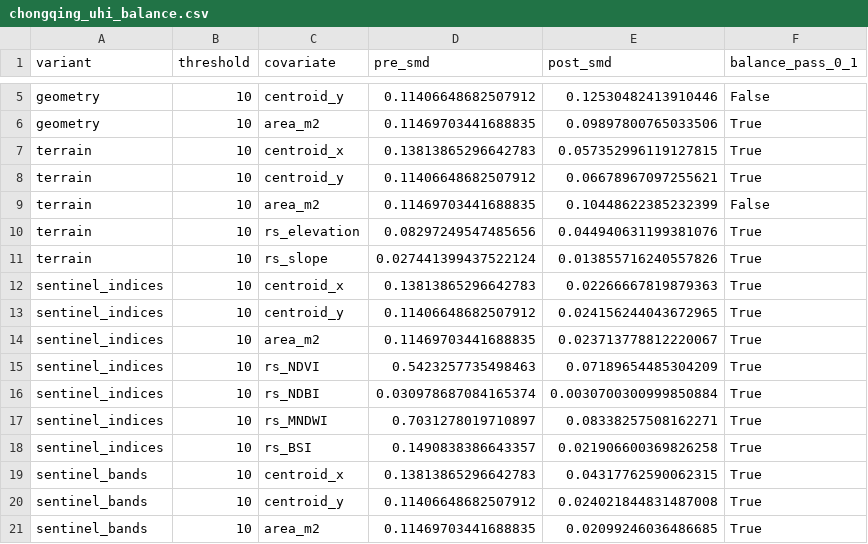
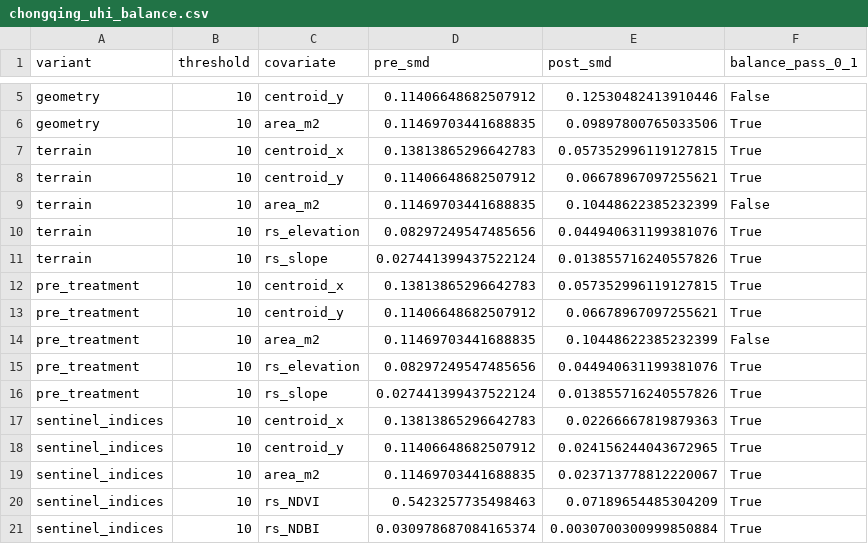
Before and after one commit to zhouning/paper6-spatial-causal-inference, a CSV file: paper/ijgis_submission_20260605/07_results/chongqing_uhi_balance.csv, drawn as a sheet; only a part is shown, gaps mark what is left out; the shorter side is filled out with more unchanged rows.

```diff
--- a/paper/ijgis_submission_20260605/07_results/chongqing_uhi_balance.csv
+++ b/paper/ijgis_submission_20260605/07_results/chongqing_uhi_balance.csv
@@ -11,2 +11,7 @@ terrain,10,rs_elevation,0.08297249547485656,0.044940631199381076,True
 terrain,10,rs_slope,0.027441399437522124,0.013855716240557826,True
+pre_treatment,10,centroid_x,0.13813865296642783,0.057352996119127815,True
+pre_treatment,10,centroid_y,0.11406648682507912,0.06678967097255621,True
+pre_treatment,10,area_m2,0.11469703441688835,0.10448622385232399,False
+pre_treatment,10,rs_elevation,0.08297249547485656,0.044940631199381076,True
+pre_treatment,10,rs_slope,0.027441399437522124,0.013855716240557826,True
 sentinel_indices,10,centroid_x,0.13813865296642783,0.02266667819879363,True
```
Also changed, not shown: paper/ijgis_submission_20260605/07_results/chongqing_uhi_ablation.csv, paper/ijgis_submission_20260605/07_results/chongqing_uhi_matched_counts.csv, 42 other files.
